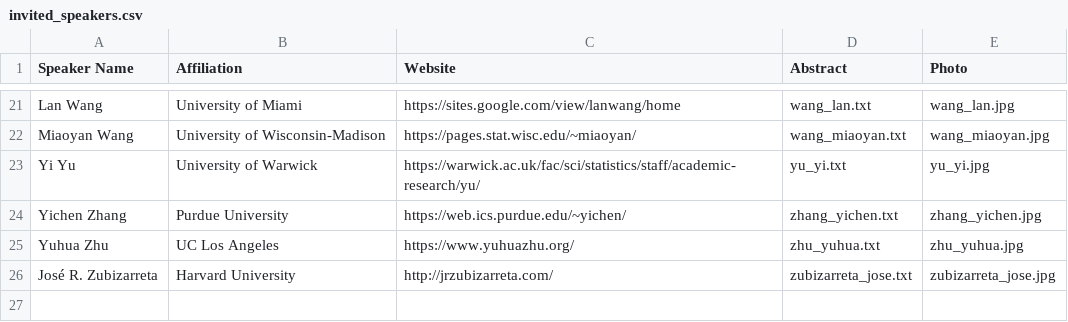
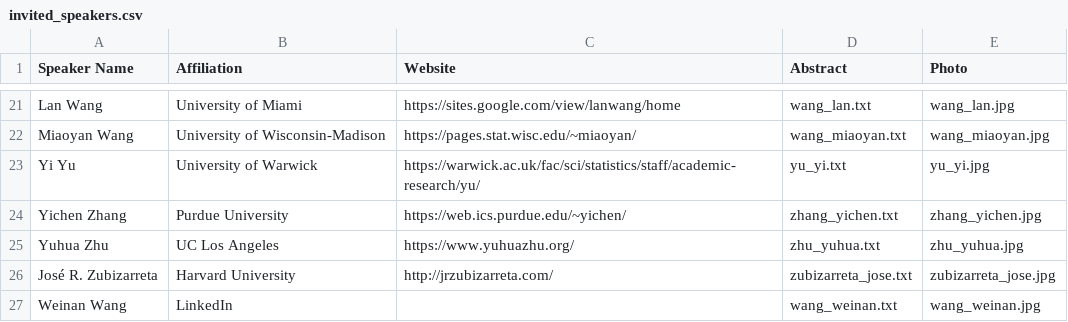
Before and after one commit to usc-dso-stat-group/seeds-2025-conference, a CSV file: sources/invited_speakers.csv, drawn as a sheet; only a part is shown, gaps mark what is left out; the diff names each change by its address in the sheet, - before the commit and + after, or states it on an @@ line.

```diff
--- a/sources/invited_speakers.csv
+++ b/sources/invited_speakers.csv
+row 27: Weinan Wang | LinkedIn |  | wang_weinan.txt | wang_weinan.jpg
```
Also changed, not shown: sources/sessions.csv, 5 other files.
